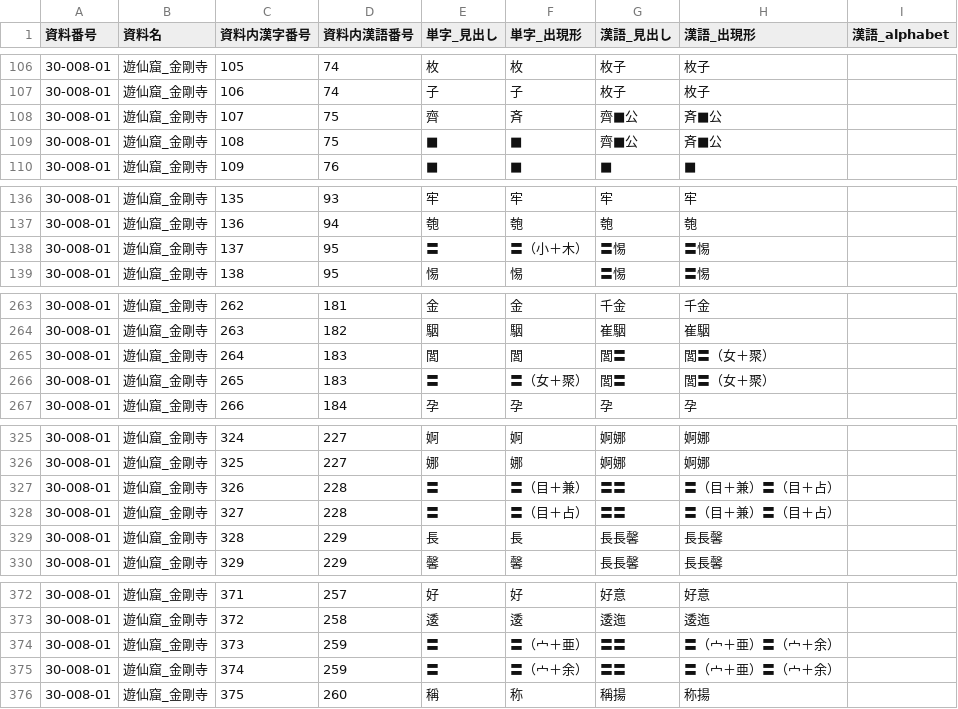
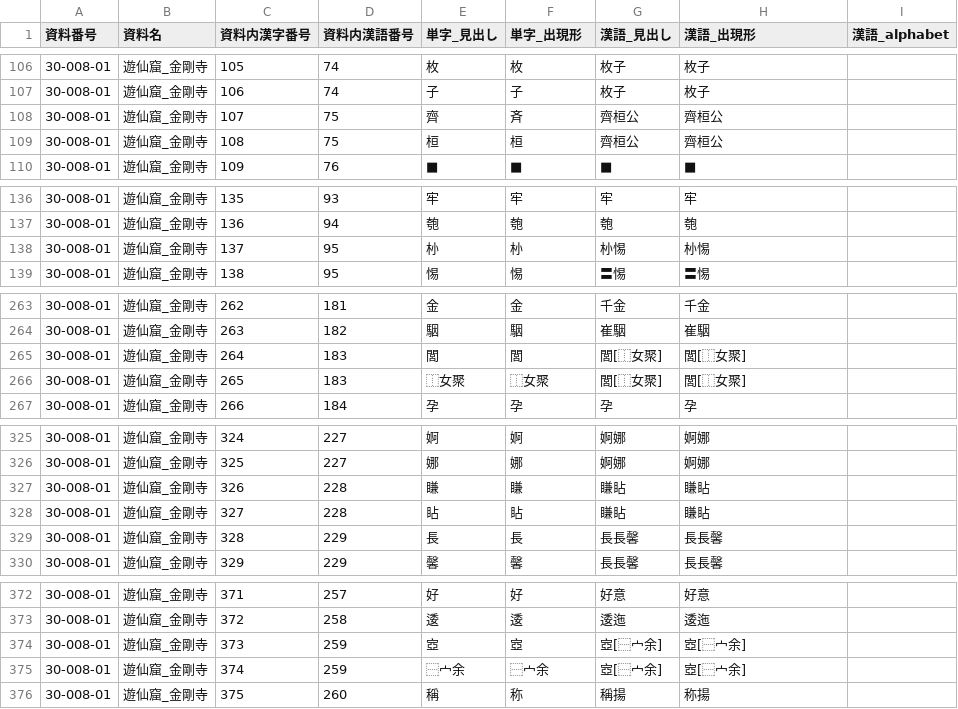
Before and after one commit to daikaku/DHSJR, a TSV file: data/30-008-01_YSK.tsv, drawn as a sheet; only a part is shown, gaps mark what is left out; the diff covers the shown part only; the diff names each change by its address in the sheet, - before the commit and + after, or states it on an @@ line.

```diff
--- a/data/30-008-01_YSK.tsv
+++ b/data/30-008-01_YSK.tsv
-G108:G109 (漢語_見出し): 齊■公
+G108:G109 (漢語_見出し): 齊桓公
-H108:H109 (漢語_出現形): 斉■公
+H108:H109 (漢語_出現形): 齊桓公
-E109 (単字_見出し): ■
+E109 (単字_見出し): 桓
-F109 (単字_出現形): ■
+F109 (単字_出現形): 桓
-E138 (単字_見出し): 〓
+E138 (単字_見出し): 㭂
-F138 (単字_出現形): 〓（小＋木）
+F138 (単字_出現形): 㭂
-G138 (漢語_見出し): 〓惕
+G138 (漢語_見出し): 㭂惕
-H138 (漢語_出現形): 〓惕
+H138 (漢語_出現形): 㭂惕
-G265:G266 (漢語_見出し): 閭〓
+G265:G266 (漢語_見出し): 閭[⿰女聚]
-H265:H266 (漢語_出現形): 閭〓（女＋聚）
+H265:H266 (漢語_出現形): 閭[⿰女聚]
-E266 (単字_見出し): 〓
+E266 (単字_見出し): ⿰女聚
-F266 (単字_出現形): 〓（女＋聚）
+F266 (単字_出現形): ⿰女聚
-E327 (単字_見出し): 〓
+E327 (単字_見出し): 䁠
-F327 (単字_出現形): 〓（目＋兼）
+F327 (単字_出現形): 䁠
-G327:G328 (漢語_見出し): 〓〓
+G327:G328 (漢語_見出し): 䁠䀡
-H327:H328 (漢語_出現形): 〓（目＋兼）〓（目＋占）
+H327:H328 (漢語_出現形): 䁠䀡
-E328 (単字_見出し): 〓
+E328 (単字_見出し): 䀡
-F328 (単字_出現形): 〓（目＋占）
+F328 (単字_出現形): 䀡
-E374 (単字_見出し): 〓
+E374 (単字_見出し): 㝞
-F374 (単字_出現形): 〓（宀＋亜）
+F374 (単字_出現形): 㝞
-G374:G375 (漢語_見出し): 〓〓
+G374:G375 (漢語_見出し): 㝞[⿱宀余]
-H374:H375 (漢語_出現形): 〓（宀＋亜）〓（宀＋余）
+H374:H375 (漢語_出現形): 㝞[⿱宀余]
-E375 (単字_見出し): 〓
+E375 (単字_見出し): ⿱宀余
-F375 (単字_出現形): 〓（宀＋余）
+F375 (単字_出現形): ⿱宀余
```
Also changed, not shown: 4 edited cells elsewhere in this file, data/20-002-01_IST.tsv, data/20-043-01_KOJ.tsv, 18 other files.
